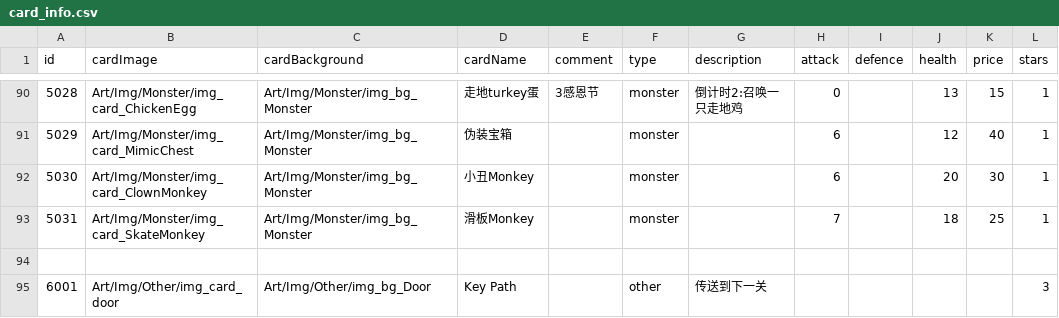
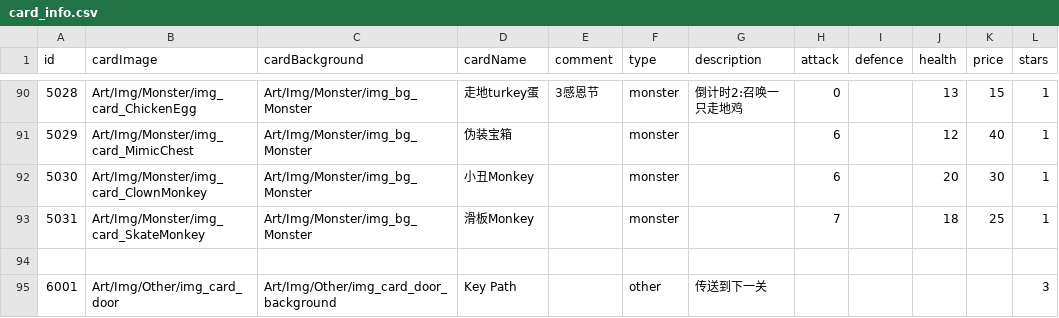
Before and after one commit to Nancobamboo/joeys-nightmare-2, a CSV file: joey2/Assets/Resources/Data/card_info.csv, drawn as a sheet; only a part is shown, gaps mark what is left out; the diff names each change by its address in the sheet, - before the commit and + after, or states it on an @@ line.

```diff
--- a/joey2/Assets/Resources/Data/card_info.csv
+++ b/joey2/Assets/Resources/Data/card_info.csv
-C95 (cardBackground): Art/Img/Other/img_bg_Door
+C95 (cardBackground): Art/Img/Other/img_card_door_background
```
Also changed, not shown: 2 other files.
